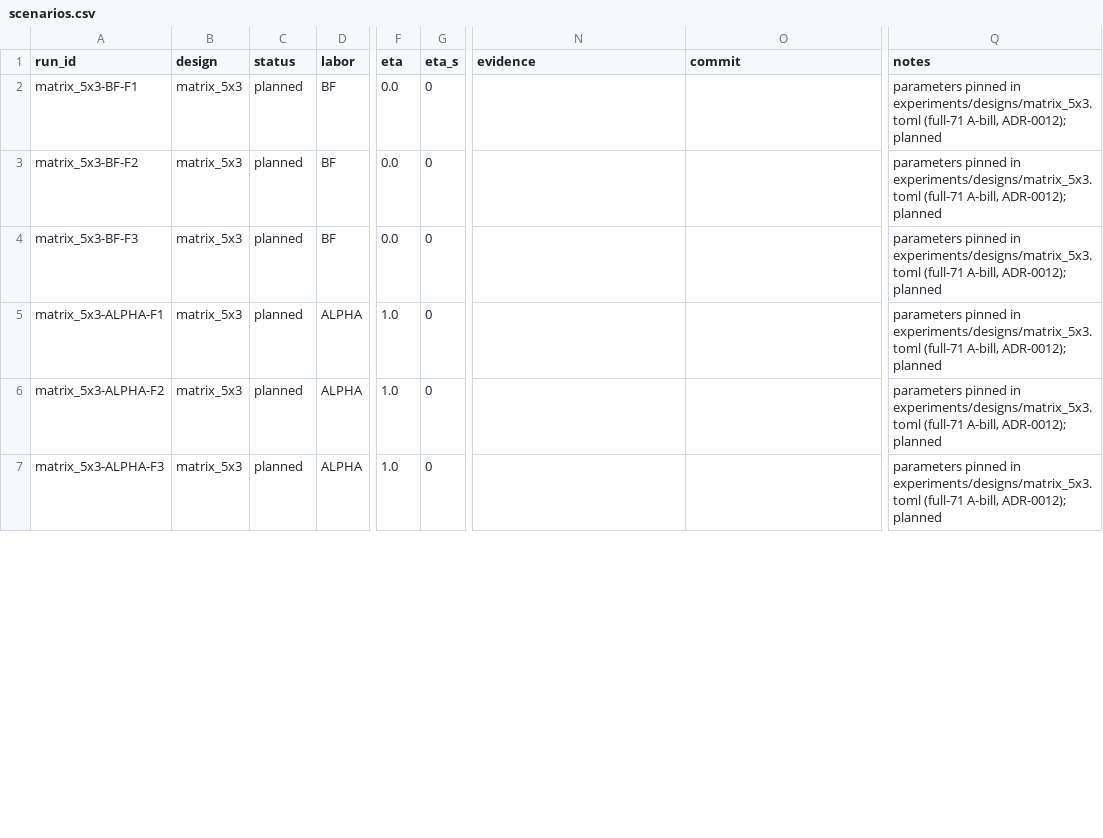
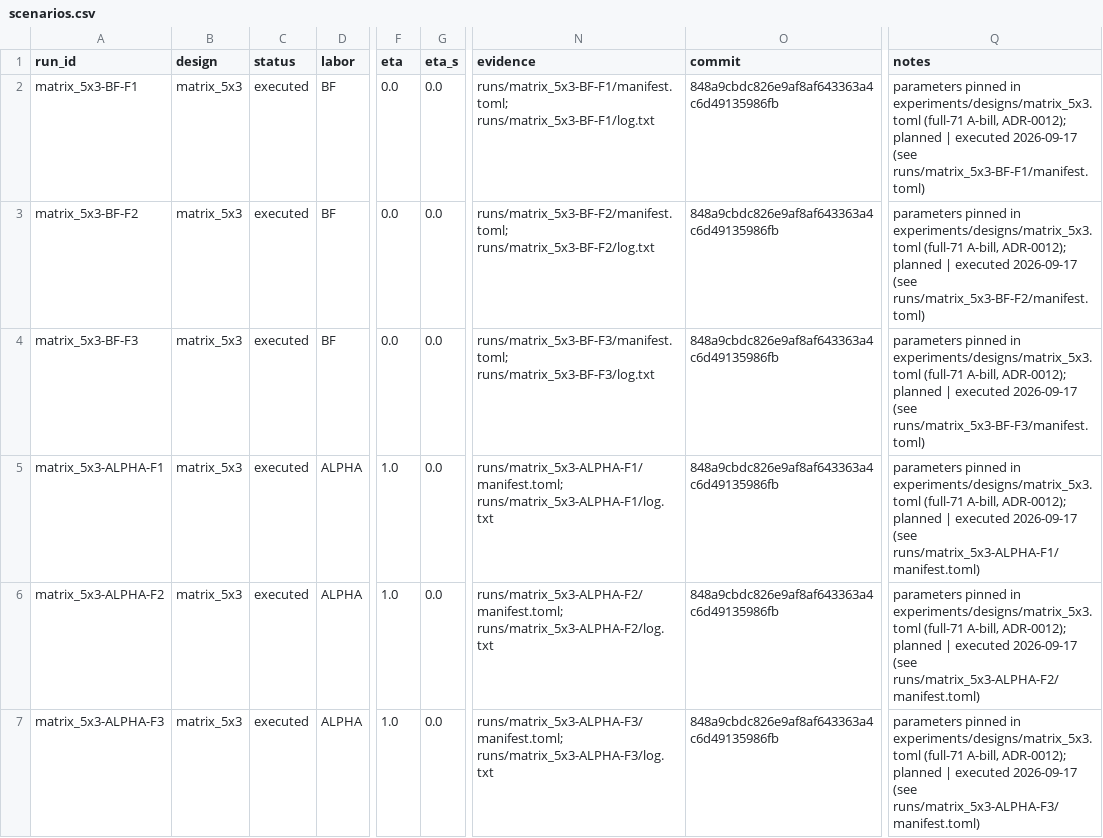
Before and after one commit to theplatters/CGEandLeontief, a CSV file: registry/scenarios.csv, drawn as a sheet; only a part is shown, gaps mark what is left out; the diff covers the shown part only; the diff names each change by its address in the sheet, - before the commit and + after, or states it on an @@ line.

Commit message:
exp(matrix_5x3): run the 15 cells on the full-71 A-bill calibration
All 15 cells executed via experiments/run.jl --design matrix_5x3 (reference
continuation + 15 solves, ~2 min): 13 executed, 2 failed. Every run dir has a
manifest and log; runs/index.csv carries one row per run.

real_gdp_rel (Tornqvist, baseline = 1) / L:
  BF(eta=0)  F1 +4.32e-4 L=1     F2 -1.6936e-2 L=1     F3 -2.2e-16 L=1
  ALPHA      F1 +4.33e-4 L=1     F2 -1.6936e-2 L=1     F3 +4.4e-16 L=1
  BETA       F1 +4.33e-4 L=1     F2 -1.6936e-2 L=1     F3 +6.7e-16 L=1
  GAMMA      F1 failed            F2 -1.5339e-2 L=1.00125 F3 +2.2644e-2 L=1.0178
  DELTA      F1 failed            F2 -1.5350e-2 L=1.00125 F3 +2.2644e-2 L=1.0178

Deviations from the pre-registered signatures (findings, recorded in
registry/closures.toml):
- GAMMA-F1 fails the scale-indeterminacy guard for the same structural reason
  as the pre-registered DELTA-F1: F1 is a pure composition shift with no
  additive anchor, so the homogeneous fixed-wage eta = 1 system has no scale.
- BETA is numerically identical to ALPHA (max|dy| = 6.2e-17, max|dp| = 0,
  w_raw = 1.000000000000001): the equilibrium real wage sits at its baseline
  value, so L = Lbar*(w/w0)^eta_s = Lbar for any eta_s -- eta_s is unidentified
  in the matrix gauge and the row carries no information beyond ALPHA.
- F2 is not "aggregate ~ 0" for the mobile rows: -1.69e-2 real GDP at
  employment pinned to 1.0, a composition effect at fixed aggregate labour
  input; BF(eta=0) coincides with ALPHA in F1/F2.
- F3 is the extensive-margin cell (GAMMA/DELTA: L = 1.0178, +2.2644e-2) and
  the GAMMA == DELTA limit relation holds; the "external deficit = F"
  signature needs a definition (canary_diff -8.5e-3 mobile vs ~1e-16 fixed,
  F = dot(p,g) = 1.33e-2).

Also: registry/closures.toml open gates updated with the run evidence;
docs/status.md regenerated; log entry appended. check_repo 0 violations.

```diff
--- a/registry/scenarios.csv
+++ b/registry/scenarios.csv
-C2:C7 (status): planned
+C2:C7 (status): executed
-G2:G7 (eta_s): 0
+G2:G7 (eta_s): 0.0
-N2 (evidence): (empty)
+N2 (evidence): runs/matrix_5x3-BF-F1/manifest.toml; runs/matrix_5x3-BF-F1/log.txt
-O2:O7 (commit): (empty)
+O2:O7 (commit): 848a9cbdc826e9af8af643363a4c6d49135986fb
-Q2 (notes): …ADR-0012); planned
+Q2 (notes): …ADR-0012); planned | executed 2026-09-17 (see runs/matrix_5x3-BF-F1/manifest.toml)
-N3 (evidence): (empty)
+N3 (evidence): runs/matrix_5x3-BF-F2/manifest.toml; runs/matrix_5x3-BF-F2/log.txt
-Q3 (notes): …ADR-0012); planned
+Q3 (notes): …ADR-0012); planned | executed 2026-09-17 (see runs/matrix_5x3-BF-F2/manifest.toml)
-N4 (evidence): (empty)
+N4 (evidence): runs/matrix_5x3-BF-F3/manifest.toml; runs/matrix_5x3-BF-F3/log.txt
-Q4 (notes): …ADR-0012); planned
+Q4 (notes): …ADR-0012); planned | executed 2026-09-17 (see runs/matrix_5x3-BF-F3/manifest.toml)
-N5 (evidence): (empty)
+N5 (evidence): runs/matrix_5x3-ALPHA-F1/manifest.toml; runs/matrix_5x3-ALPHA-F1/log.txt
-Q5 (notes): …ADR-0012); planned
+Q5 (notes): …ADR-0012); planned | executed 2026-09-17 (see runs/matrix_5x3-ALPHA-F1/manifest.toml)
-N6 (evidence): (empty)
+N6 (evidence): runs/matrix_5x3-ALPHA-F2/manifest.toml; runs/matrix_5x3-ALPHA-F2/log.txt
-Q6 (notes): …ADR-0012); planned
+Q6 (notes): …ADR-0012); planned | executed 2026-09-17 (see runs/matrix_5x3-ALPHA-F2/manifest.toml)
-N7 (evidence): (empty)
+N7 (evidence): runs/matrix_5x3-ALPHA-F3/manifest.toml; runs/matrix_5x3-ALPHA-F3/log.txt
-Q7 (notes): …ADR-0012); planned
+Q7 (notes): …ADR-0012); planned | executed 2026-09-17 (see runs/matrix_5x3-ALPHA-F3/manifest.toml)
```
Also changed, not shown: 51 edited cells elsewhere in this file, 19 other files.
